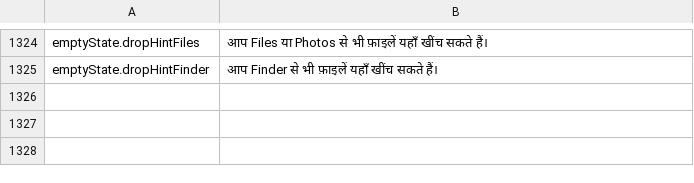
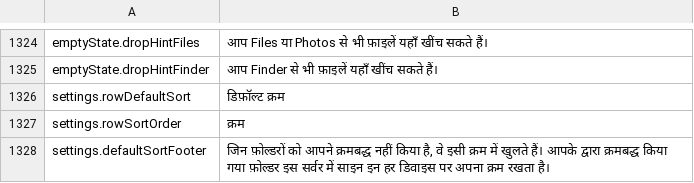
Before and after one commit to PhillipMaizza/NextExplorer-iOS, a TSV file: Packages/Localization/translations/hi.tsv, drawn as a sheet; only a part is shown, gaps mark what is left out; the diff names each change by its address in the sheet, - before the commit and + after, or states it on an @@ line.

Commit message:
NXTIOS-0198: Each folder remembers its sort, in sync with the web, and Settings picks the default
Sorting a folder reset every time it was opened again. The server already keeps a sort per folder for the web client, so the app now reads it, saves each change there and adopts what the server stored: a folder sorted on the web opens that way in the app and the other way round, on every device. Folders never sorted open in a new Default Sort chosen in Settings (iOS General, Mac General), kept on this device and reset at sign out. A sort the server cannot store, an older server or the root list, still applies on screen; an unknown sort column from the web falls back to the default, and a malformed entry is dropped without losing the other preferences.

```diff
--- a/Packages/Localization/translations/hi.tsv
+++ b/Packages/Localization/translations/hi.tsv
+row 1326: settings.rowDefaultSort | डिफ़ॉल्ट क्रम
+row 1327: settings.rowSortOrder | क्रम
+row 1328: settings.defaultSortFooter | जिन फ़ोल्डरों को आपने क्रमबद्ध नहीं किया है, वे इसी क्रम में खुलते हैं। आपके द्वारा क्रमबद्ध किया गया फ़ोल्डर इस सर्वर में साइन इन हर डिवाइस पर अपना क्रम रखता है।
```
Also changed, not shown: Packages/Localization/translations/ar.tsv, Packages/Localization/translations/el.tsv, 55 other files.
